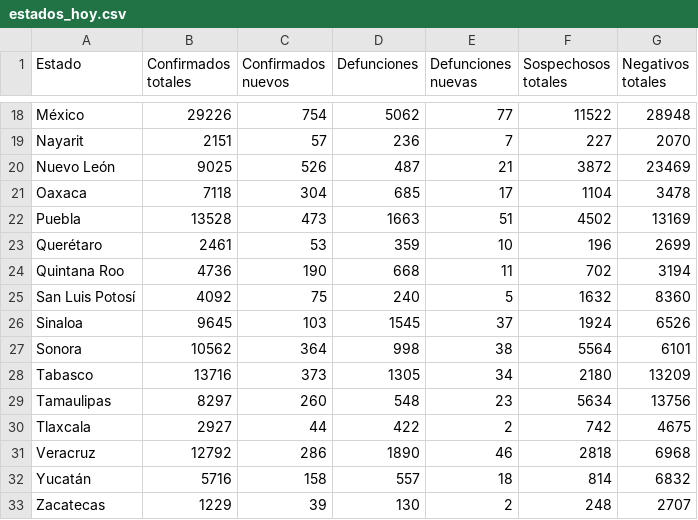
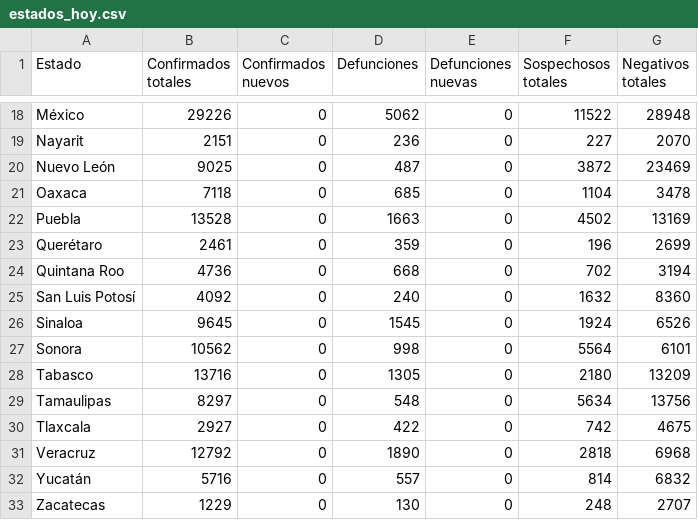
Before and after one commit to rodrigolece/Mexico-datos, a CSV file: datos/estados_hoy.csv, drawn as a sheet; only a part is shown, gaps mark what is left out; the diff covers the shown part only; the diff names each change by its address in the sheet, - before the commit and + after, or states it on an @@ line.

```diff
--- a/datos/estados_hoy.csv
+++ b/datos/estados_hoy.csv
-C18 (Confirmados nuevos): 754
+C18 (Confirmados nuevos): 0
-E18 (Defunciones nuevas): 77
+E18 (Defunciones nuevas): 0
-C19 (Confirmados nuevos): 57
+C19 (Confirmados nuevos): 0
-E19 (Defunciones nuevas): 7
+E19 (Defunciones nuevas): 0
-C20 (Confirmados nuevos): 526
+C20 (Confirmados nuevos): 0
-E20 (Defunciones nuevas): 21
+E20 (Defunciones nuevas): 0
-C21 (Confirmados nuevos): 304
+C21 (Confirmados nuevos): 0
-E21 (Defunciones nuevas): 17
+E21 (Defunciones nuevas): 0
-C22 (Confirmados nuevos): 473
+C22 (Confirmados nuevos): 0
-E22 (Defunciones nuevas): 51
+E22 (Defunciones nuevas): 0
-C23 (Confirmados nuevos): 53
+C23 (Confirmados nuevos): 0
-E23 (Defunciones nuevas): 10
+E23 (Defunciones nuevas): 0
-C24 (Confirmados nuevos): 190
+C24 (Confirmados nuevos): 0
-E24 (Defunciones nuevas): 11
+E24 (Defunciones nuevas): 0
-C25 (Confirmados nuevos): 75
+C25 (Confirmados nuevos): 0
-E25 (Defunciones nuevas): 5
+E25 (Defunciones nuevas): 0
-C26 (Confirmados nuevos): 103
+C26 (Confirmados nuevos): 0
-E26 (Defunciones nuevas): 37
+E26 (Defunciones nuevas): 0
-C27 (Confirmados nuevos): 364
+C27 (Confirmados nuevos): 0
-E27 (Defunciones nuevas): 38
+E27 (Defunciones nuevas): 0
-C28 (Confirmados nuevos): 373
+C28 (Confirmados nuevos): 0
-E28 (Defunciones nuevas): 34
+E28 (Defunciones nuevas): 0
-C29 (Confirmados nuevos): 260
+C29 (Confirmados nuevos): 0
-E29 (Defunciones nuevas): 23
+E29 (Defunciones nuevas): 0
-C30 (Confirmados nuevos): 44
+C30 (Confirmados nuevos): 0
-E30 (Defunciones nuevas): 2
+E30 (Defunciones nuevas): 0
-C31 (Confirmados nuevos): 286
+C31 (Confirmados nuevos): 0
-E31 (Defunciones nuevas): 46
+E31 (Defunciones nuevas): 0
-C32 (Confirmados nuevos): 158
+C32 (Confirmados nuevos): 0
-E32 (Defunciones nuevas): 18
+E32 (Defunciones nuevas): 0
-C33 (Confirmados nuevos): 39
+C33 (Confirmados nuevos): 0
-E33 (Defunciones nuevas): 2
+E33 (Defunciones nuevas): 0
```
Also changed, not shown: 31 edited cells elsewhere in this file, 2 other files.
